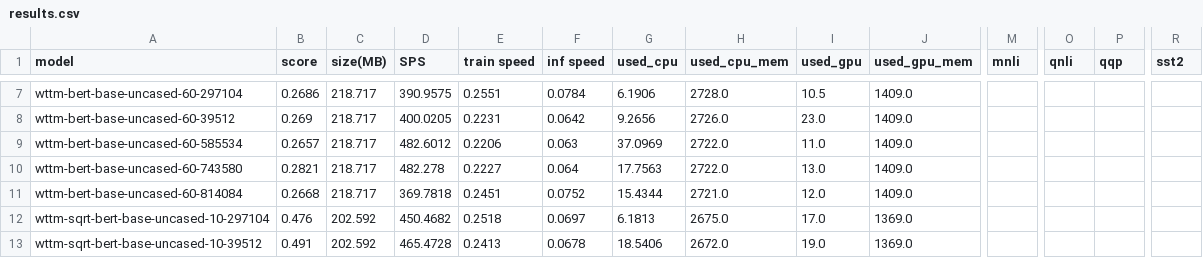
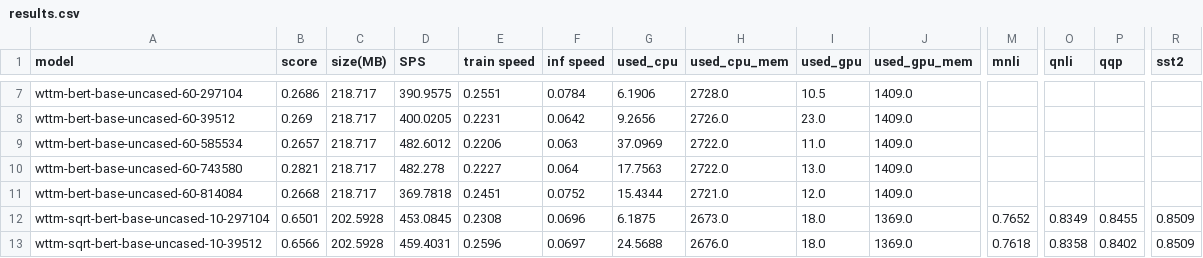
Before and after one commit to s-nlp/compression, a CSV file: results.csv, drawn as a sheet; only a part is shown, gaps mark what is left out; the diff covers the shown part only; the diff names each change by its address in the sheet, - before the commit and + after, or states it on an @@ line.

Commit message:
Weighted TTm results, with sqrt, rank 60

```diff
--- a/results.csv
+++ b/results.csv
-B12 (score): 0.476
+B12 (score): 0.6501
-C12:C13 (size(MB)): 202.592
+C12:C13 (size(MB)): 202.5928
-D12 (SPS): 450.4682
+D12 (SPS): 453.0845
-E12 (train speed): 0.2518
+E12 (train speed): 0.2308
-F12 (inf speed): 0.0697
+F12 (inf speed): 0.0696
-G12 (used_cpu): 6.1813
+G12 (used_cpu): 6.1875
-H12 (used_cpu_mem): 2675.0
+H12 (used_cpu_mem): 2673.0
-I12 (used_gpu): 17.0
+I12 (used_gpu): 18.0
-M12 (mnli): (empty)
+M12 (mnli): 0.7652
-O12 (qnli): (empty)
+O12 (qnli): 0.8349
-P12 (qqp): (empty)
+P12 (qqp): 0.8455
-R12:R13 (sst2): (empty)
+R12:R13 (sst2): 0.8509
-B13 (score): 0.491
+B13 (score): 0.6566
-D13 (SPS): 465.4728
+D13 (SPS): 459.4031
-E13 (train speed): 0.2413
+E13 (train speed): 0.2596
-F13 (inf speed): 0.0678
+F13 (inf speed): 0.0697
-G13 (used_cpu): 18.5406
+G13 (used_cpu): 24.5688
-H13 (used_cpu_mem): 2672.0
+H13 (used_cpu_mem): 2676.0
-I13 (used_gpu): 19.0
+I13 (used_gpu): 18.0
-M13 (mnli): (empty)
+M13 (mnli): 0.7618
-O13 (qnli): (empty)
+O13 (qnli): 0.8358
-P13 (qqp): (empty)
+P13 (qqp): 0.8402
```
Also changed, not shown: 94 edited cells elsewhere in this file.
